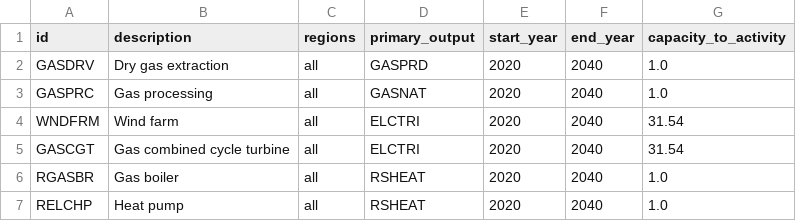
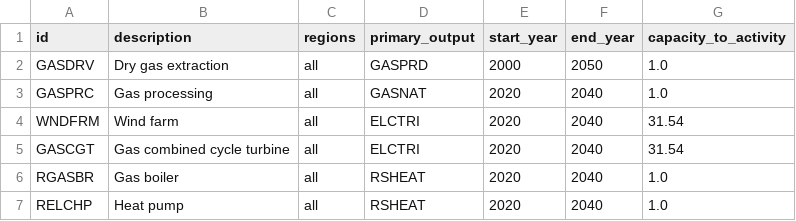
Before and after one commit to EnergySystemsModellingLab/MUSE2, a CSV file: examples/simple/processes.csv, drawn as a sheet.

```diff
--- a/examples/simple/processes.csv
+++ b/examples/simple/processes.csv
@@ -1,3 +1,3 @@
 id,description,regions,primary_output,start_year,end_year,capacity_to_activity
-GASDRV,Dry gas extraction,all,GASPRD,2020,2040,1.0
+GASDRV,Dry gas extraction,all,GASPRD,2000,2050,1.0
 GASPRC,Gas processing,all,GASNAT,2020,2040,1.0
```
Also changed, not shown: examples/simple/process_parameters.csv, 3 other files.
